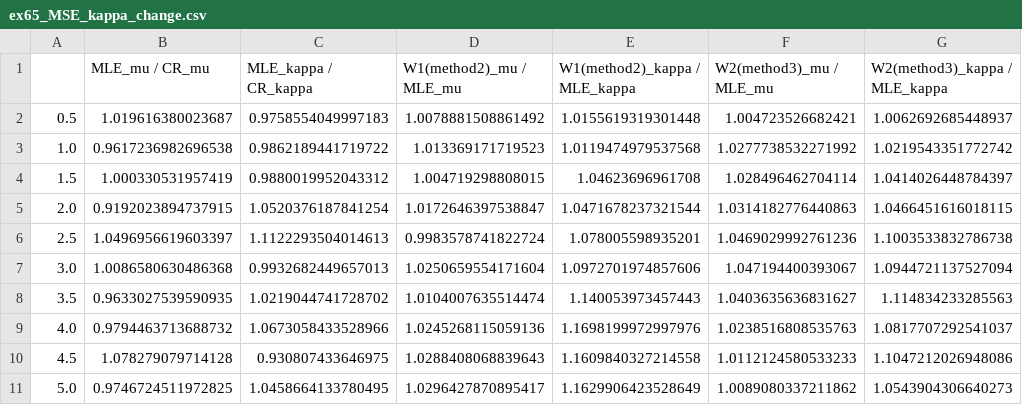
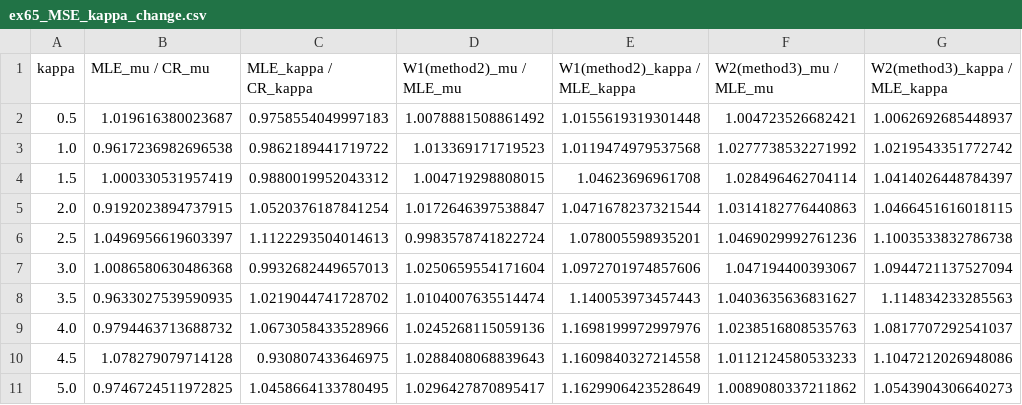
Before and after one commit to naoppy/WassersteinProjEstimatorOnS1, a CSV file: data/csv_data/vonmises_MSE/ex65_MSE_kappa_change.csv, drawn as a sheet.

```diff
--- a/data/csv_data/vonmises_MSE/ex65_MSE_kappa_change.csv
+++ b/data/csv_data/vonmises_MSE/ex65_MSE_kappa_change.csv
@@ -1,2 +1,2 @@
-,MLE_mu / CR_mu,MLE_kappa / CR_kappa,W1(method2)_mu / MLE_mu,W1(method2)_kappa / MLE_kappa,W2(method3)_mu / MLE_mu,W2(method3)_kappa / MLE_kappa
+kappa,MLE_mu / CR_mu,MLE_kappa / CR_kappa,W1(method2)_mu / MLE_mu,W1(method2)_kappa / MLE_kappa,W2(method3)_mu / MLE_mu,W2(method3)_kappa / MLE_kappa
 0.5,1.019616380023687,0.9758554049997183,1.0078881508861492,1.0155619319301448,1.004723526682421,1.0062692685448937
```
Also changed, not shown: data/csv_data/vonmises_MSE/ex6_mu0.3kappa2.csv, data/csv_data/wrapcauchy_MSE/ex7.csv, 12 other files.
